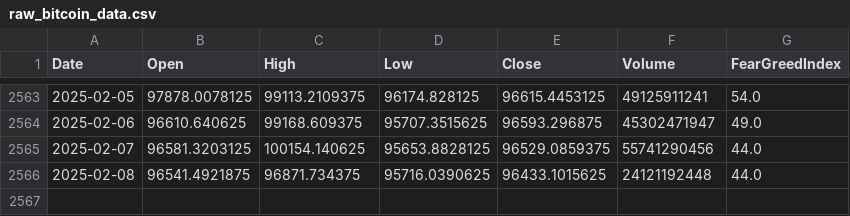
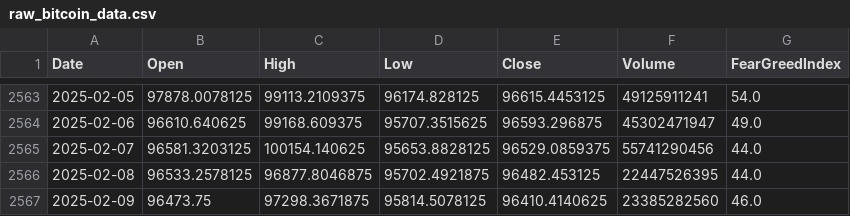
Before and after one commit to Naeem-Meah/Naeem-s-Bitcoin-Indicator, a CSV file: csv/raw_bitcoin_data.csv (was raw_bitcoin_data.csv), drawn as a sheet; only a part is shown, gaps mark what is left out.

```diff
--- a/raw_bitcoin_data.csv
+++ b/csv/raw_bitcoin_data.csv
@@ -2565,2 +2565,3 @@ Date,Open,High,Low,Close,Volume,FearGreedIndex
 2025-02-07,96581.3203125,100154.140625,95653.8828125,96529.0859375,55741290456,44.0
-2025-02-08,96541.4921875,96871.734375,95716.0390625,96433.1015625,24121192448,44.0
+2025-02-08,96533.2578125,96877.8046875,95702.4921875,96482.453125,22447526395,44.0
+2025-02-09,96473.75,97298.3671875,95814.5078125,96410.4140625,23385282560,46.0
```
Also changed, not shown: csv/indicator_bitcoin_data.csv, 9 other files.
